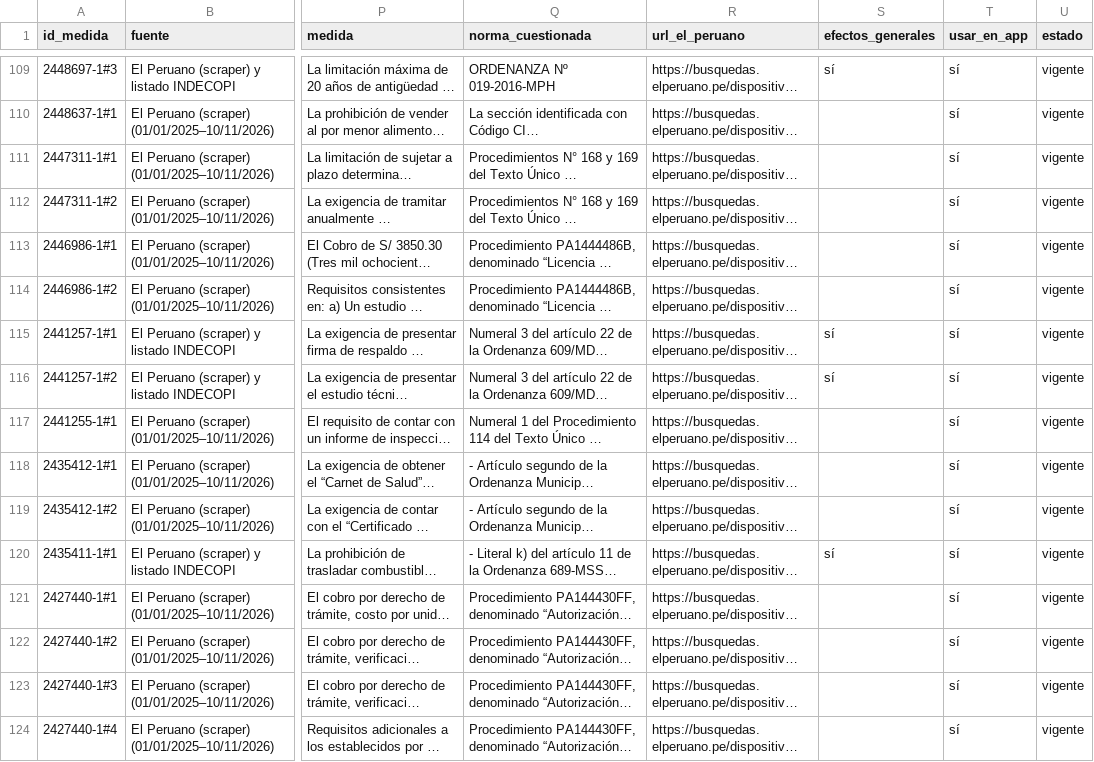
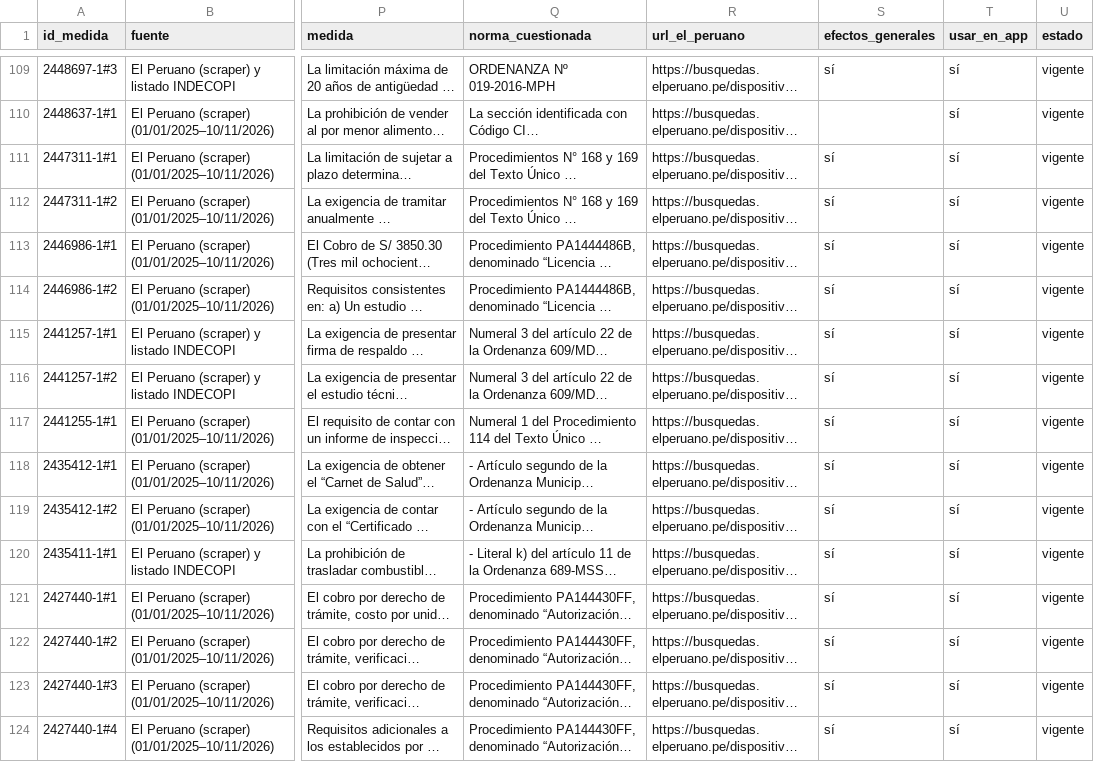
Before and after one commit to dgarcesg/proyecto-final, a CSV file: data/publicaciones/publicaciones_para_revisar.csv, drawn as a sheet; only a part is shown, gaps mark what is left out; long unchanged cells end in …; the diff covers the shown part only; the diff names each change by its address in the sheet, - before the commit and + after, or states it on an @@ line.

```diff
--- a/data/publicaciones/publicaciones_para_revisar.csv
+++ b/data/publicaciones/publicaciones_para_revisar.csv
-S111:S114 (efectos_generales): (empty)
+S111:S114 (efectos_generales): sí
-S117:S119 (efectos_generales): (empty)
+S117:S119 (efectos_generales): sí
-S121:S124 (efectos_generales): (empty)
+S121:S124 (efectos_generales): sí
```
Also changed, not shown: 60 edited cells elsewhere in this file, 5 other files.
